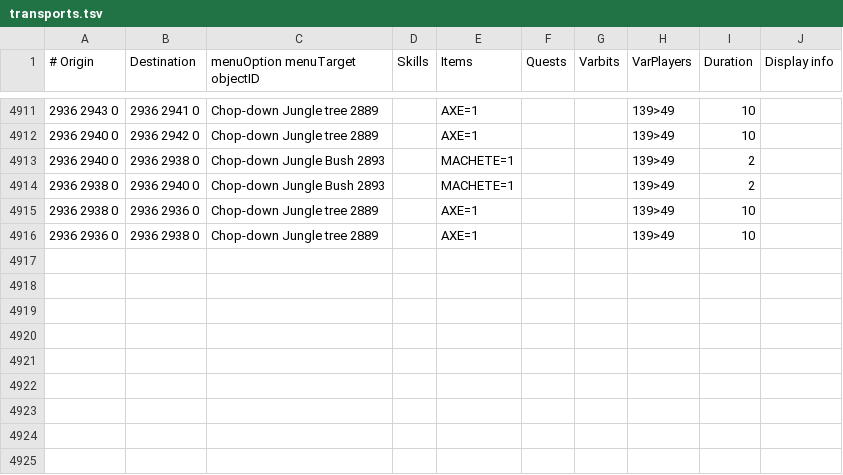
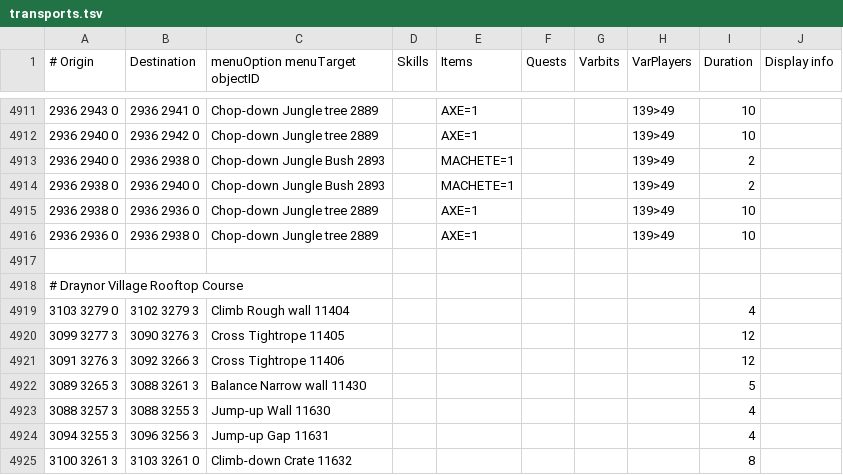
Before and after one commit to wvanderp/shortest-path, a TSV file: src/main/resources/transports/transports.tsv, drawn as a sheet; only a part is shown, gaps mark what is left out; the diff names each change by its address in the sheet, - before the commit and + after, or states it on an @@ line.

Commit message:
Draynor Village Rooftop Course

```diff
--- a/src/main/resources/transports/transports.tsv
+++ b/src/main/resources/transports/transports.tsv
+row 4917: (empty)
+row 4918: # Draynor Village Rooftop Course
+row 4919: 3103 3279 0 | 3102 3279 3 | Climb Rough wall 11404 |  |  |  |  |  | 4
+row 4920: 3099 3277 3 | 3090 3276 3 | Cross Tightrope 11405 |  |  |  |  |  | 12
+row 4921: 3091 3276 3 | 3092 3266 3 | Cross Tightrope 11406 |  |  |  |  |  | 12
+row 4922: 3089 3265 3 | 3088 3261 3 | Balance Narrow wall 11430 |  |  |  |  |  | 5
+row 4923: 3088 3257 3 | 3088 3255 3 | Jump-up Wall 11630 |  |  |  |  |  | 4
+row 4924: 3094 3255 3 | 3096 3256 3 | Jump-up Gap 11631 |  |  |  |  |  | 4
+row 4925: 3100 3261 3 | 3103 3261 0 | Climb-down Crate 11632 |  |  |  |  |  | 8
```
